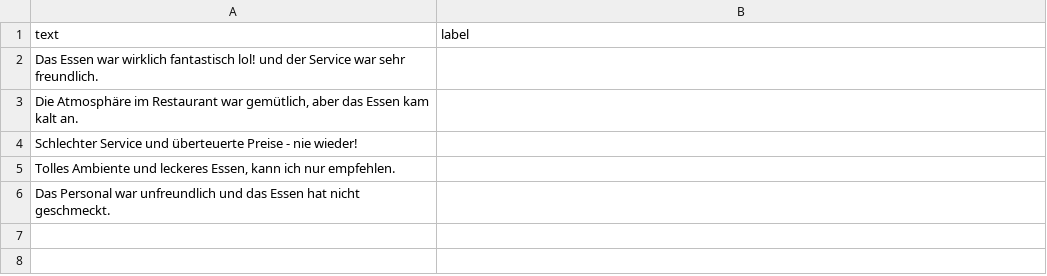
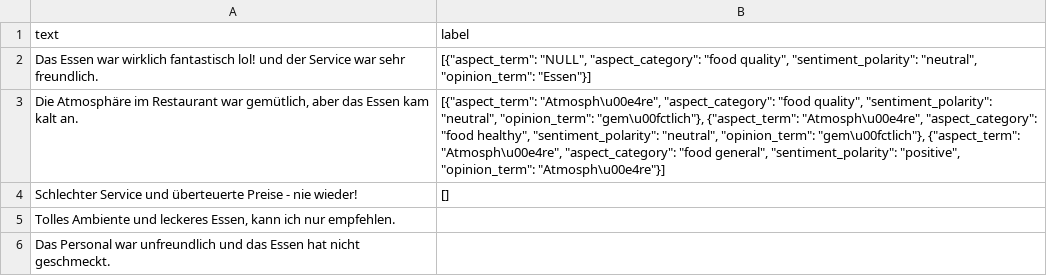
Before and after one commit to NilsHellwig/ABSA-annotation-tool, a CSV file: annotations.csv, drawn as a sheet.

```diff
--- a/annotations.csv
+++ b/annotations.csv
@@ -1,5 +1,5 @@
 text,label
-Das Essen war wirklich fantastisch lol! und der Service war sehr freundlich.,
-"Die Atmosphäre im Restaurant war gemütlich, aber das Essen kam kalt an.",
-Schlechter Service und überteuerte Preise - nie wieder!,
+Das Essen war wirklich fantastisch lol! und der Service war sehr freundlich.,"[{""aspect_term"": ""NULL"", ""aspect_category"": ""food quality"", ""sentiment_polarity"": ""neutral"", ""opinion_term"": ""Essen""}]"
+"Die Atmosphäre im Restaurant war gemütlich, aber das Essen kam kalt an.","[{""aspect_term"": ""Atmosph\u00e4re"", ""aspect_category"": ""food quality"", ""sentiment_polarity"": ""neutral"", ""opinion_term"": ""gem\u00fctlich""}, {""aspect_term"": ""Atmosph\u00e4re"", ""aspect_category"": ""food healthy"", ""sentiment_polarity"": ""neutral"", ""opinion_term"": ""gem\u00fctlich""}, {""aspect_term"": ""Atmosph\u00e4re"", ""aspect_category"": ""food general"", ""sentiment_polarity"": ""positive"", ""opinion_term"": ""Atmosph\u00e4re""}]"
+Schlechter Service und überteuerte Preise - nie wieder!,[]
 "Tolles Ambiente und leckeres Essen, kann ich nur empfehlen.",
```
Also changed, not shown: 2 other files.
